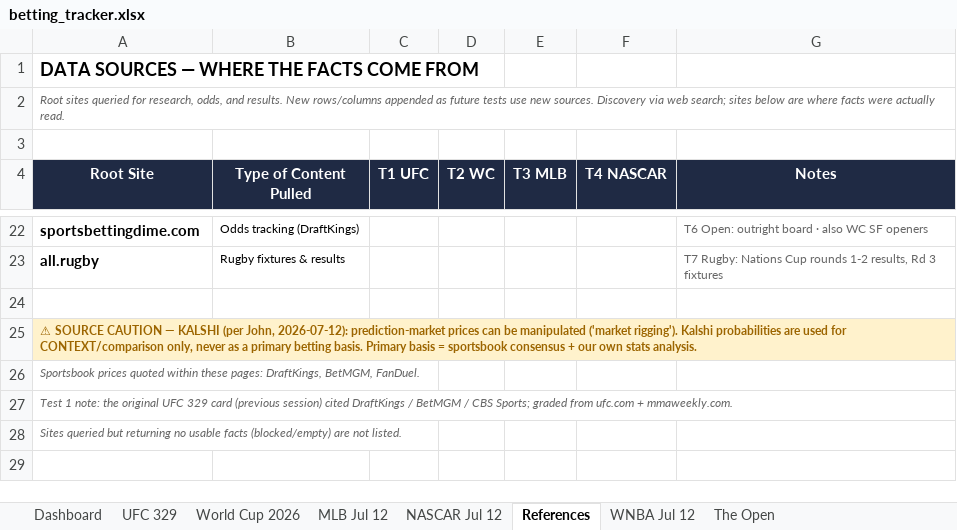
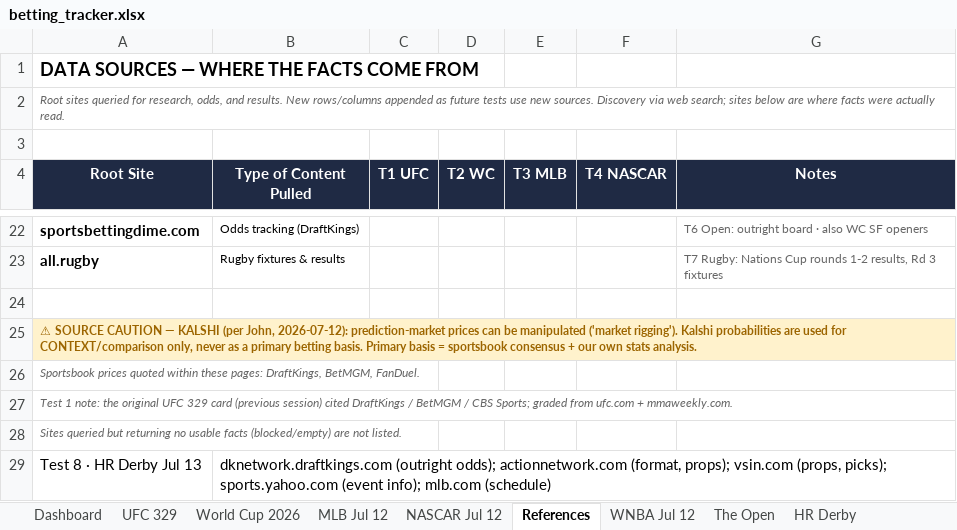
Before and after one commit to Jduchock/BettingPredictor, an Excel workbook: betting_tracker.xlsx, sheet References, drawn as a sheet; only a part is shown, gaps mark what is left out; values as stored, in another font and other column widths than the file's, no borders; the diff names each change by its address in the sheet, - before the commit and + after, or states it on an @@ line.

Commit message:
Test 8: Home Run Derby card — $1,000, Schwarber anchor, Contreras longshot; dashboard + tracker + Betty announce

```diff
--- a/betting_tracker.xlsx (sheet References)
+++ b/betting_tracker.xlsx (sheet References)
+sheet tab: HR Derby
+row 29: Test 8 · HR Derby Jul 13 | dknetwork.draftkings.com (outright odds); actionnetwork.com (format, props); vsin.com (props, picks); sports.yahoo.com (event info); mlb.com (schedule)
```
Also changed, not shown: sheet Dashboard, formulas that keep their value, 8 other files.
